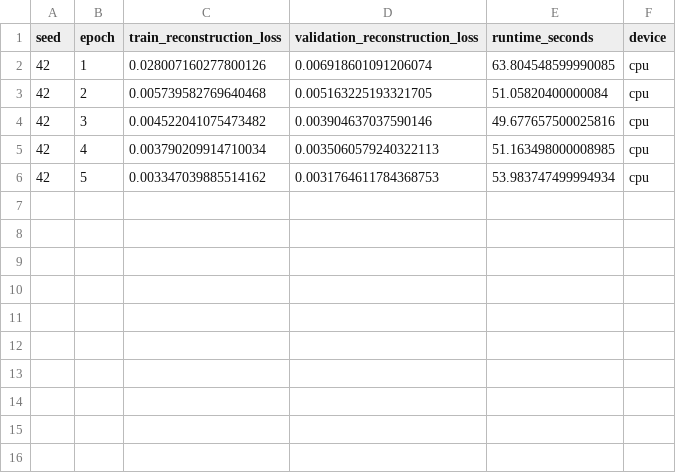
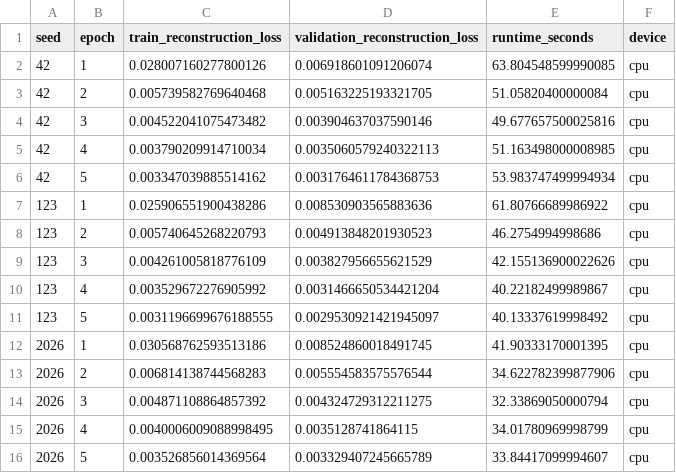
Before and after one commit to rlackswls03/softrware-, a CSV file: results/raw/autoencoder_history.csv, drawn as a sheet; the diff names each change by its address in the sheet, - before the commit and + after, or states it on an @@ line.

```diff
--- a/results/raw/autoencoder_history.csv
+++ b/results/raw/autoencoder_history.csv
+row 7: 123 | 1 | 0.025906551900438286 | 0.008530903565883636 | 61.80766689986922 | cpu
+row 8: 123 | 2 | 0.005740645268220793 | 0.004913848201930523 | 46.2754994998686 | cpu
+row 9: 123 | 3 | 0.004261005818776109 | 0.003827956655621529 | 42.155136900022626 | cpu
+row 10: 123 | 4 | 0.003529672276905992 | 0.0031466650534421204 | 40.22182499989867 | cpu
+row 11: 123 | 5 | 0.0031196699676188555 | 0.0029530921421945097 | 40.13337619998492 | cpu
+row 12: 2026 | 1 | 0.030568762593513186 | 0.008524860018491745 | 41.90333170001395 | cpu
+row 13: 2026 | 2 | 0.006814138744568283 | 0.005554583575576544 | 34.622782399877906 | cpu
+row 14: 2026 | 3 | 0.004871108864857392 | 0.004324729312211275 | 32.33869050000794 | cpu
+row 15: 2026 | 4 | 0.0040006009088998495 | 0.0035128741864115 | 34.01780969998799 | cpu
+row 16: 2026 | 5 | 0.003526856014369564 | 0.003329407245665789 | 33.84417099994607 | cpu
```
Also changed, not shown: results/aggregated/firewall_detection_summary.csv, results/aggregated/firewall_results_summary.csv, 44 other files.
